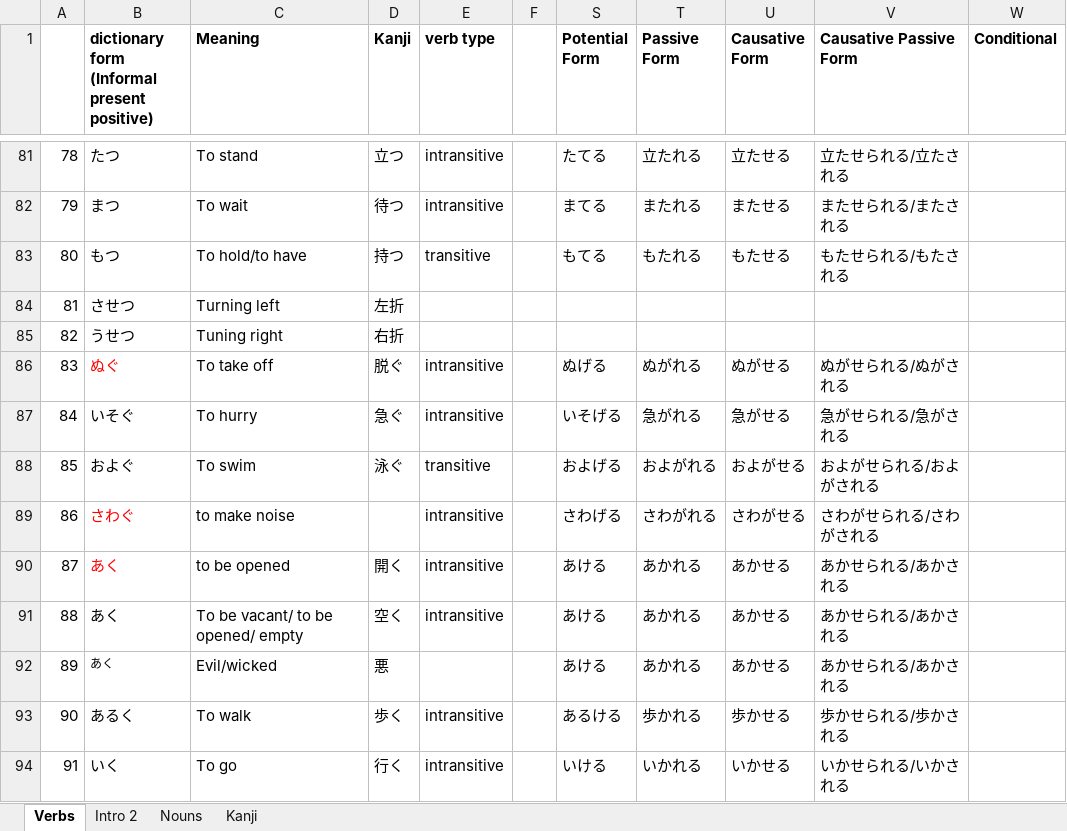
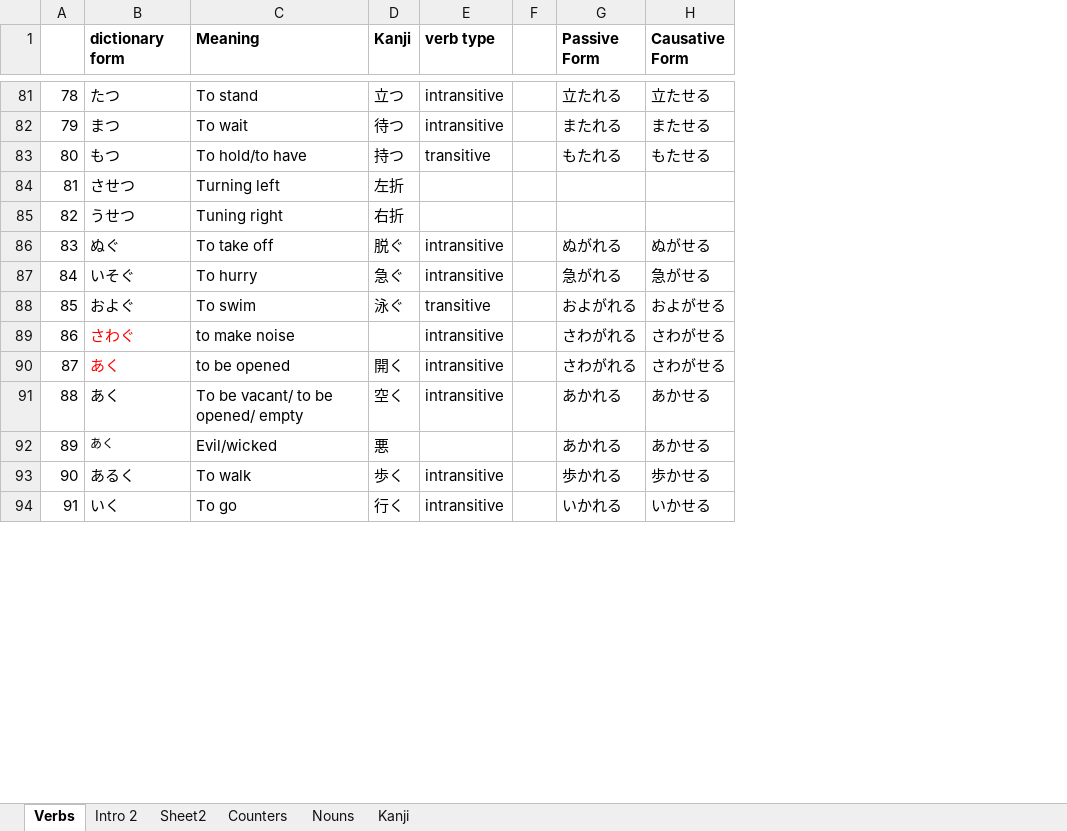
Before and after one commit to nanditha16/Japanese, an Excel workbook: practice_japanese.xlsx, sheet Verbs, drawn as a sheet; only a part is shown, gaps mark what is left out; values as stored, in another font and other column widths than the file's, no borders; removed rows and columns are numbered as before the commit, all else as after; ↵ is a line break in a cell; the diff covers the shown part only; the diff names each change by its address in the sheet, - before the commit and + after, or states it on an @@ line.

```diff
--- a/practice_japanese.xlsx (sheet Verbs)
+++ b/practice_japanese.xlsx (sheet Verbs)
+sheet tab: Sheet2
+sheet tab: Counters
-column S (Potential Form), rows 81-94: たてる | まてる | もてる |  |  | ぬげる | いそげる | およげる | さわげる | あける | あける | あける | あるける | いける
-column V (Causative Passive Form), rows 81-94: 立たせられる/立たされる | またせられる/またされる | もたせられる/もたされる |  |  | ぬがせられる/ぬがされる | 急がせられる/急がされる | およがせられる/およがされる | さわがせられる/さわがされる | あかせられる/あかされる | あかせられる/あかされる | あかせられる/あかされる | 歩かせられる/歩かされる | いかせられる/いかされる
-column W (Conditional), empty
-B1: dictionary form ↵ (Informal present positive)
+B1: dictionary form
-B86 text colour: #FF0000
+B86 text colour: black
-G90 (Passive Form): あかれる
+G90 (Passive Form): さわがれる
-H90 (Causative Form): あかせる
+H90 (Causative Form): さわがせる
```
Also changed, not shown: 1 added row, 1 removed row, 1 moved row, 9 edited cells, cell formats, merged cells and row numbers in column A elsewhere in this sheet, sheet Nouns, sheet Intro 2, hidden cells.
